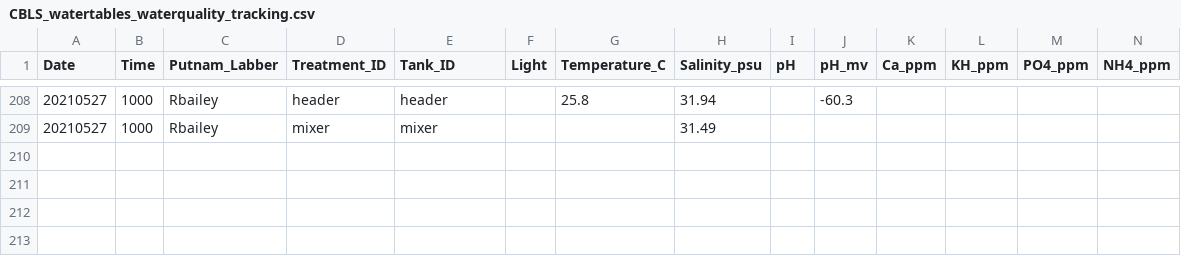
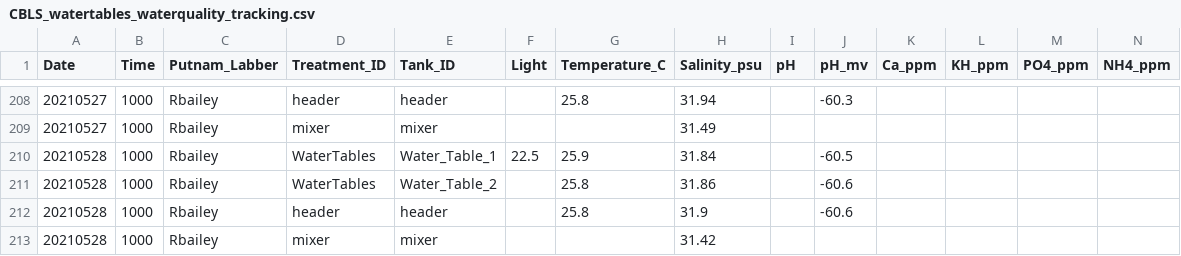
Before and after one commit to Putnam-Lab/Lab_Management, a CSV file: Lab_Resourses/CBLS_Aquarium_WQ_Tracking/CBLS_watertables_waterquality_tracking.csv, drawn as a sheet; only a part is shown, gaps mark what is left out; rows hold the shown columns only; the diff names each change by its address in the sheet, - before the commit and + after, or states it on an @@ line.

Commit message:
Today's Water Quality

```diff
--- a/Lab_Resourses/CBLS_Aquarium_WQ_Tracking/CBLS_watertables_waterquality_tracking.csv
+++ b/Lab_Resourses/CBLS_Aquarium_WQ_Tracking/CBLS_watertables_waterquality_tracking.csv
+row 210: 20210528 | 1000 | Rbailey | WaterTables | Water_Table_1 | 22.5 | 25.9 | 31.84 |  | -60.5
+row 211: 20210528 | 1000 | Rbailey | WaterTables | Water_Table_2 |  | 25.8 | 31.86 |  | -60.6
+row 212: 20210528 | 1000 | Rbailey | header | header |  | 25.8 | 31.9 |  | -60.6
+row 213: 20210528 | 1000 | Rbailey | mixer | mixer |  |  | 31.42
```
Also changed, not shown: 4 other files.
